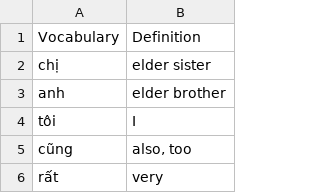
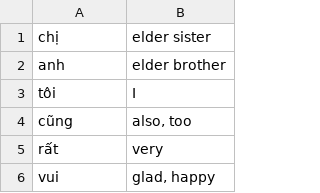
Before and after one commit to kevng2/VietTest, a CSV file: app/src/main/res/raw/chapter_1.csv, drawn as a sheet; only a part is shown; the shorter side is filled out with more unchanged rows.

Commit message:
moved WordList code to FileUtil because it made more sense

```diff
--- a/app/src/main/res/raw/chapter_1.csv
+++ b/app/src/main/res/raw/chapter_1.csv
@@ -1,2 +1 @@
-Vocabulary,Definition,
 chị,elder sister,
```
Also changed, not shown: 2 other files.
